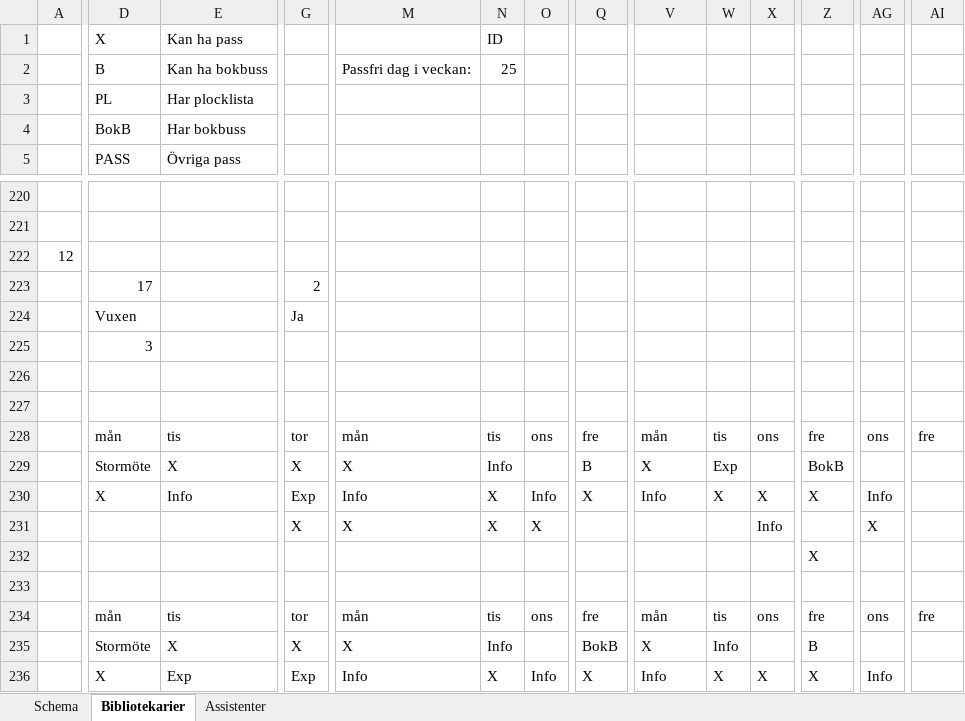
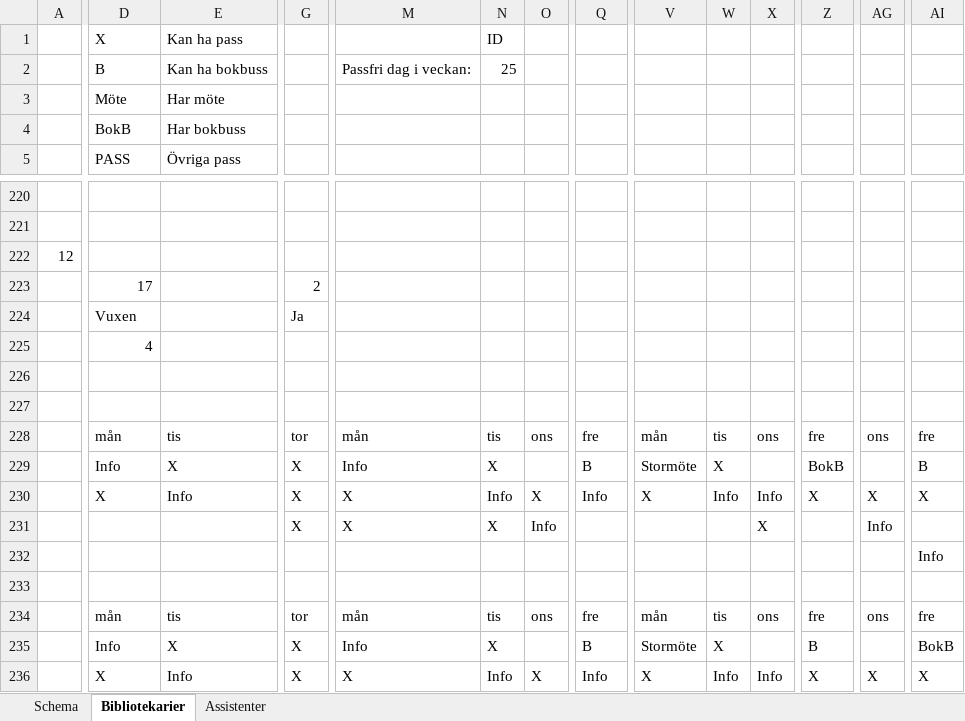
Before and after one commit to Optoteket/main, an Excel workbook: AMPLmodel/Visualisation/Visualize10weeks.xlsm, sheet Bibliotekarier, drawn as a sheet; only a part is shown, gaps mark what is left out; values as stored, in another font and other column widths than the file's, no cell formats; conditional formats not drawn; removed rows and columns are numbered as before the commit, all else as after; rows hold the shown columns only; the diff covers the shown part only; the diff names each change by its address in the sheet, - before the commit and + after, or states it on an @@ line.

```diff
--- a/AMPLmodel/Visualisation/Visualize10weeks.xlsm (sheet Bibliotekarier)
+++ b/AMPLmodel/Visualisation/Visualize10weeks.xlsm (sheet Bibliotekarier)
-D3: PL
+D3: Möte
-E3: Har plocklista
+E3: Har möte
@@ row 225 moved to row 206: Helg vecka: @@
@@ row 187 moved to row 225: Helg vecka: @@
-row 229:  | Stormöte | X | X | X | Info |  | B | X | Exp |  | BokB
+row 229:  | Info | X | X | Info | X |  | B | Stormöte | X |  | BokB |  | B
-G230: Exp
+G230: X
-M230: Info
+M230: X
-N230: X
+N230: Info
-O230: Info
+O230: X
-Q230: X
+Q230: Info
-V230: Info
+V230: X
-W230: X
+W230: Info
-X230: X
+X230: Info
-AG230: Info
+AG230: X
-AI230: (empty)
+AI230: X
-O231: X
+O231: Info
-X231: Info
+X231: X
-AG231: X
+AG231: Info
-Z232: X
+Z232: (empty)
-AI232: (empty)
+AI232: Info
-row 235:  | Stormöte | X | X | X | Info |  | BokB | X | Info |  | B
-row 236:  | X | Exp | Exp | Info | X | Info | X | Info | X | X | X | Info
+row 235:  | Info | X | X | Info | X |  | B | Stormöte | X |  | B |  | BokB
+row 236:  | X | Info | X | X | Info | X | Info | X | Info | Info | X | X | X
```
Also changed, not shown: 4 added rows, 4 removed rows, 6 moved rows and 1035 edited cells elsewhere in this sheet, sheet Assistenter, sheet Schema, cell formats, 3 other files.
